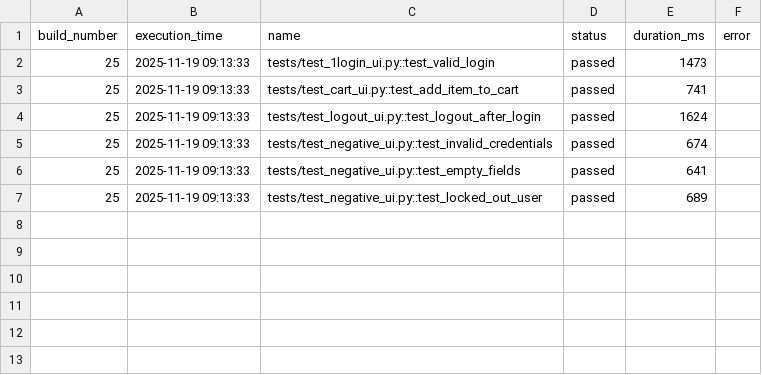
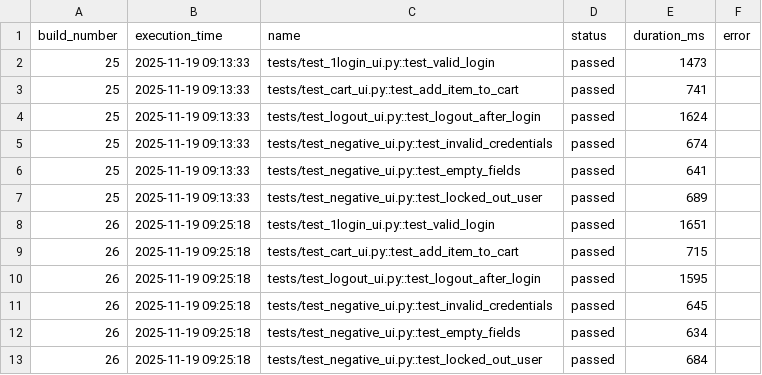
Before and after one commit to silumi95/python_playwright_ui_pipeline, a CSV file: data/history.csv, drawn as a sheet; the diff names each change by its address in the sheet, - before the commit and + after, or states it on an @@ line.

```diff
--- a/data/history.csv
+++ b/data/history.csv
+row 8: 26 | 2025-11-19 09:25:18 | tests/test_1login_ui.py::test_valid_login | passed | 1651
+row 9: 26 | 2025-11-19 09:25:18 | tests/test_cart_ui.py::test_add_item_to_cart | passed | 715
+row 10: 26 | 2025-11-19 09:25:18 | tests/test_logout_ui.py::test_logout_after_login | passed | 1595
+row 11: 26 | 2025-11-19 09:25:18 | tests/test_negative_ui.py::test_invalid_credentials | passed | 645
+row 12: 26 | 2025-11-19 09:25:18 | tests/test_negative_ui.py::test_empty_fields | passed | 634
+row 13: 26 | 2025-11-19 09:25:18 | tests/test_negative_ui.py::test_locked_out_user | passed | 684
```
